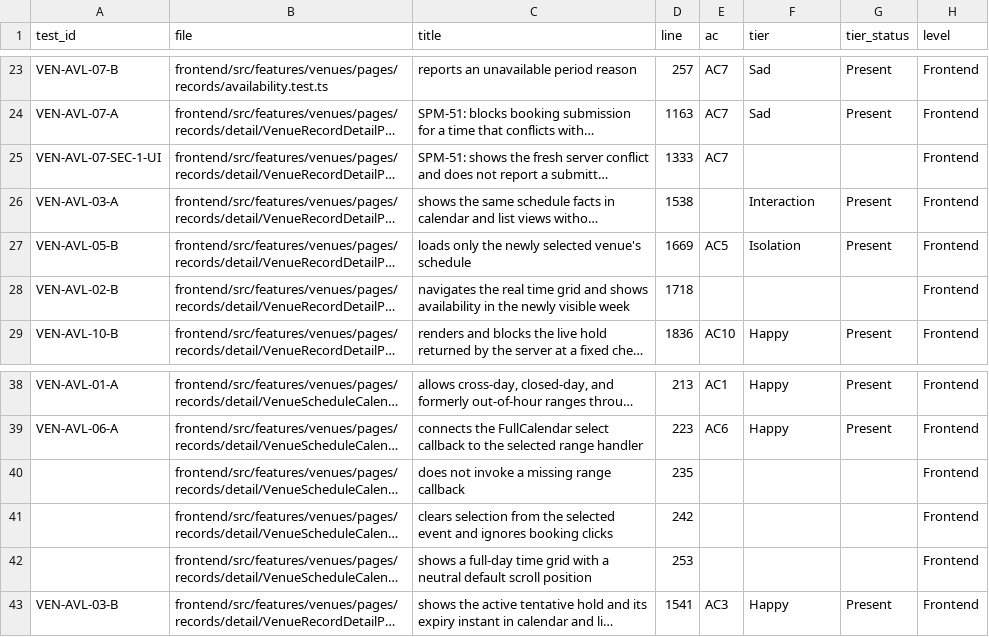
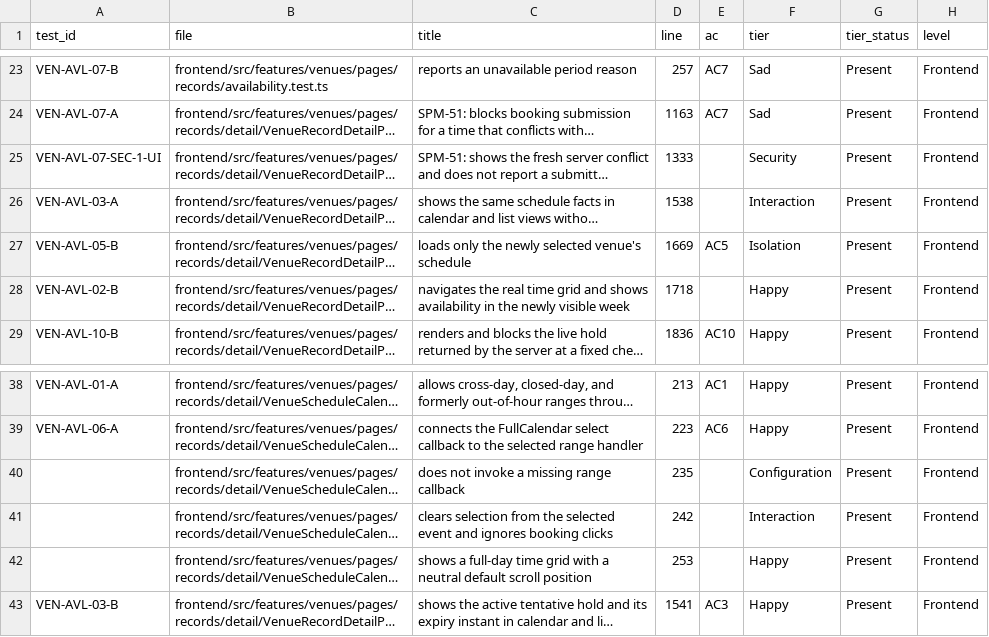
Before and after one commit to IS212-G5-T2/IS212-G5-T2, a CSV file: docs/test-cases/workflow/records/SPM-51.csv, drawn as a sheet; only a part is shown, gaps mark what is left out; long unchanged cells end in …; the diff names each change by its address in the sheet, - before the commit and + after, or states it on an @@ line.

```diff
--- a/docs/test-cases/workflow/records/SPM-51.csv
+++ b/docs/test-cases/workflow/records/SPM-51.csv
-E25 (ac): AC7
+E25 (ac): (empty)
-F25 (tier): (empty)
+F25 (tier): Security
-G25 (tier_status): (empty)
+G25 (tier_status): Present
-F28 (tier): (empty)
+F28 (tier): Happy
-G28 (tier_status): (empty)
+G28 (tier_status): Present
-F40 (tier): (empty)
+F40 (tier): Configuration
-G40:G42 (tier_status): (empty)
+G40:G42 (tier_status): Present
-F41 (tier): (empty)
+F41 (tier): Interaction
-F42 (tier): (empty)
+F42 (tier): Happy
```
